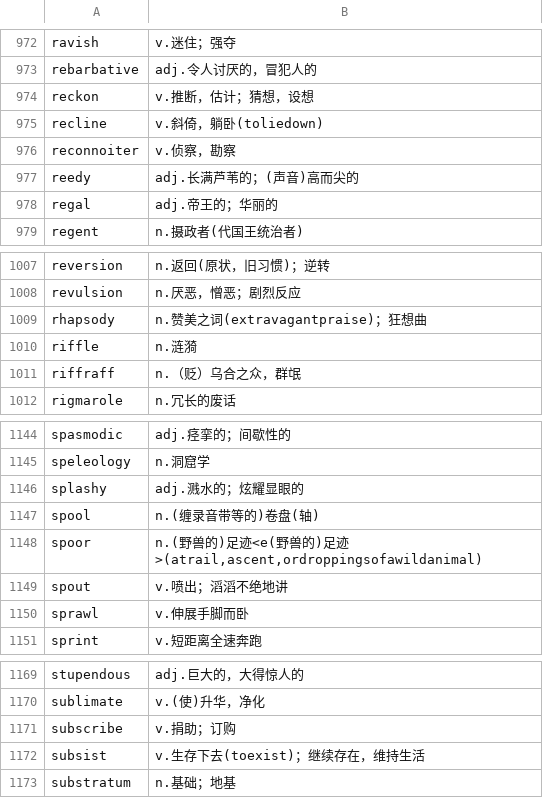
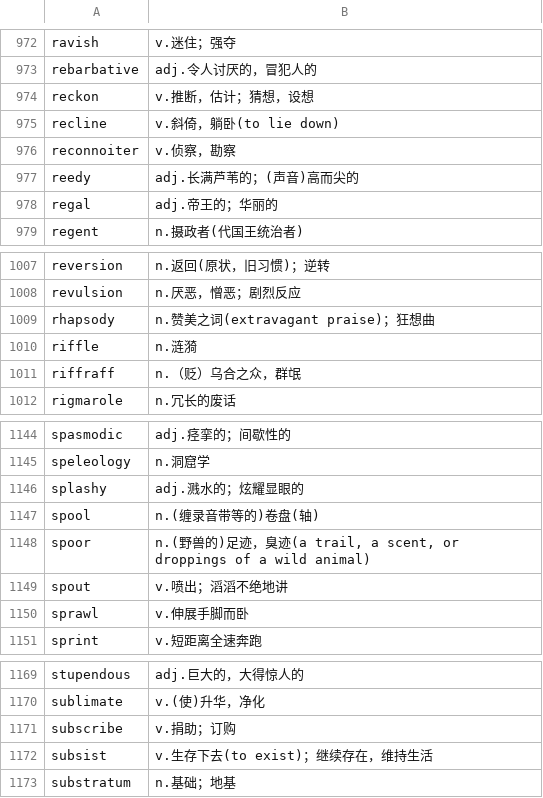
Before and after one commit to fossilet/hongbaoshu2008, a CSV file: new.csv, drawn as a sheet; only a part is shown, gaps mark what is left out; the diff covers the shown part only.

```diff
--- a/new.csv
+++ b/new.csv
@@ -974,3 +974,3 @@ rebarbative	adj.令人讨厌的，冒犯人的
 reckon	v.推断，估计；猜想，设想
-recline	v.斜倚，躺卧(toliedown)
+recline	v.斜倚，躺卧(to lie down)
 reconnoiter	v.侦察，勘察
@@ -1008,3 +1008,3 @@ reversion	n.返回(原状，旧习惯)；逆转
 revulsion	n.厌恶，憎恶；剧烈反应
-rhapsody	n.赞美之词(extravagantpraise)；狂想曲
+rhapsody	n.赞美之词(extravagant praise)；狂想曲
 riffle	n.涟漪
@@ -1147,3 +1147,3 @@ splashy	adj.溅水的；炫耀显眼的
 spool	n.(缠录音带等的)卷盘(轴)
-spoor	n.(野兽的)足迹<e(野兽的)足迹>(atrail,ascent,ordroppingsofawildanimal)
+spoor	n.(野兽的)足迹，臭迹(a trail, a scent, or droppings of a wild animal)
 spout	v.喷出；滔滔不绝地讲
@@ -1171,3 +1171,3 @@ sublimate	v.(使)升华，净化
 subscribe	v.捐助；订购
-subsist	v.生存下去(toexist)；继续存在，维持生活
+subsist	v.生存下去(to exist)；继续存在，维持生活
 substratum	n.基础；地基
```
Also changed, not shown: 2 added rows, 2 removed rows and 3 edited cells elsewhere in this file, core.csv.
